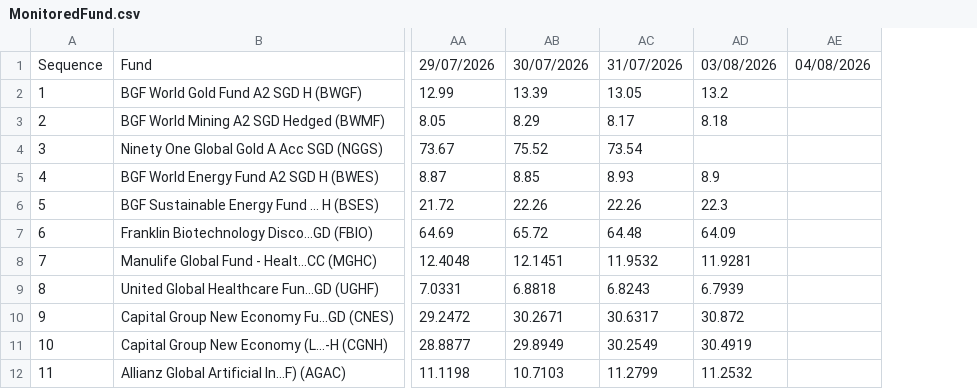
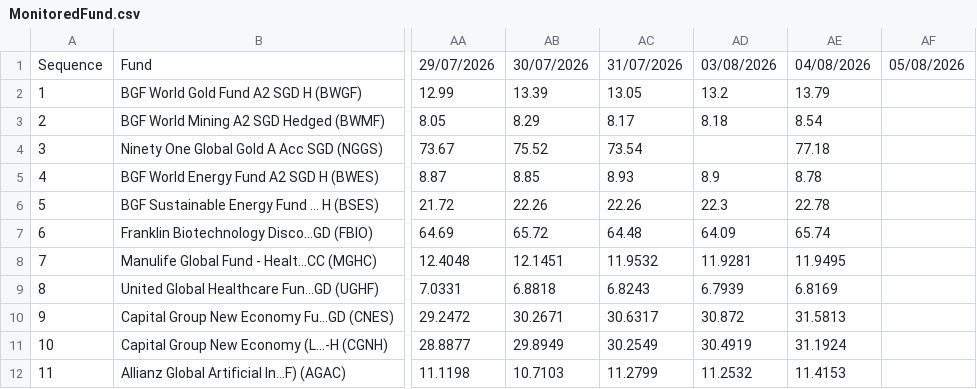
Before and after one commit to jesainvestment/MonitoredFundII, a CSV file: MonitoredFund.csv, drawn as a sheet; only a part is shown, gaps mark what is left out; addresses are those after the commit; the diff names each change by its address in the sheet, - before the commit and + after, or states it on an @@ line.

Commit message:
Add files via upload

```diff
--- a/MonitoredFund.csv
+++ b/MonitoredFund.csv
+column AE, rows 1-12: 04/08/2026 | 13.79 | 8.54 | 77.18 | 8.78 | 22.78 | 65.74 | 11.9495 | 6.8169 | 31.5813 | 31.1924 | 11.4153
-AF1: 04/08/2026
+AF1: 05/08/2026
```
